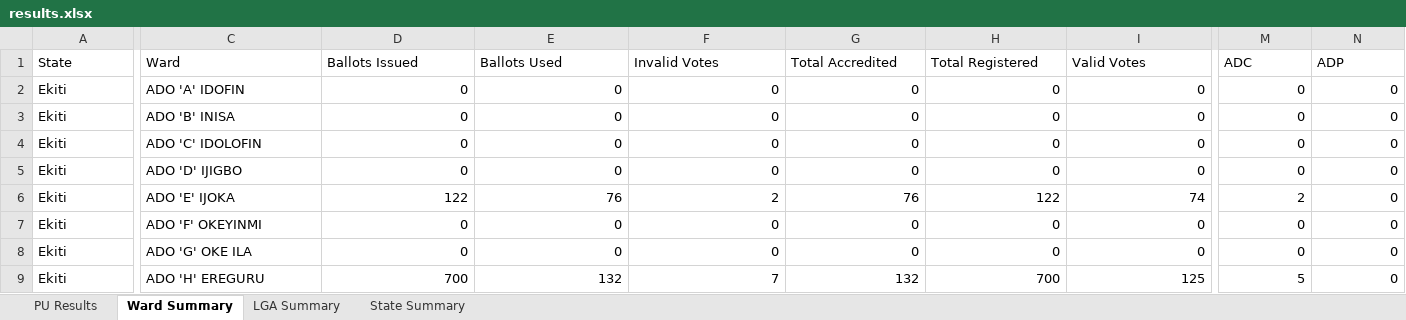
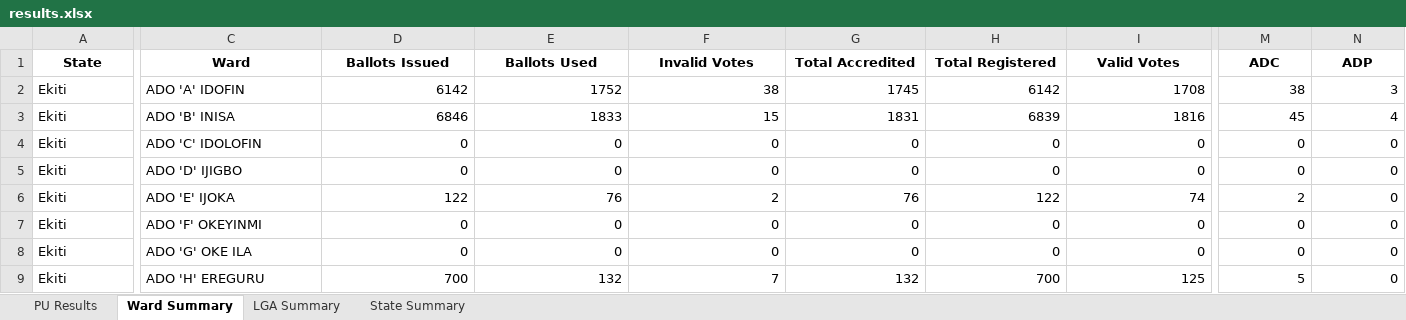
Before and after one commit to africadatawarehouse-netizen/inec-state-pull, an Excel workbook: output/Ekiti/results.xlsx, sheet Ward Summary, drawn as a sheet; only a part is shown, gaps mark what is left out; values as stored, in another font and other column widths than the file's, no borders; the diff covers the shown part only; the diff names each change by its address in the sheet, - before the commit and + after, or states it on an @@ line.

```diff
--- a/output/Ekiti/results.xlsx (sheet Ward Summary)
+++ b/output/Ekiti/results.xlsx (sheet Ward Summary)
@@ A1:N1 bold: off → on, alignment: left → center @@
-D2 (Ballots Issued): 0
+D2 (Ballots Issued): 6142
-E2 (Ballots Used): 0
+E2 (Ballots Used): 1752
-F2 (Invalid Votes): 0
+F2 (Invalid Votes): 38
-G2 (Total Accredited): 0
+G2 (Total Accredited): 1745
-H2 (Total Registered): 0
+H2 (Total Registered): 6142
-I2 (Valid Votes): 0
+I2 (Valid Votes): 1708
-M2 (ADC): 0
+M2 (ADC): 38
-N2 (ADP): 0
+N2 (ADP): 3
-D3 (Ballots Issued): 0
+D3 (Ballots Issued): 6846
-E3 (Ballots Used): 0
+E3 (Ballots Used): 1833
-F3 (Invalid Votes): 0
+F3 (Invalid Votes): 15
-G3 (Total Accredited): 0
+G3 (Total Accredited): 1831
-H3 (Total Registered): 0
+H3 (Total Registered): 6839
-I3 (Valid Votes): 0
+I3 (Valid Votes): 1816
-M3 (ADC): 0
+M3 (ADC): 45
-N3 (ADP): 0
+N3 (ADP): 4
```
Also changed, not shown: 11 edited cells and cell formats elsewhere in this sheet, sheet PU Results, sheet State Summary, sheet LGA Summary, output/Enugu/results.xlsx, output/Kano/results.xlsx, 16 other files.
